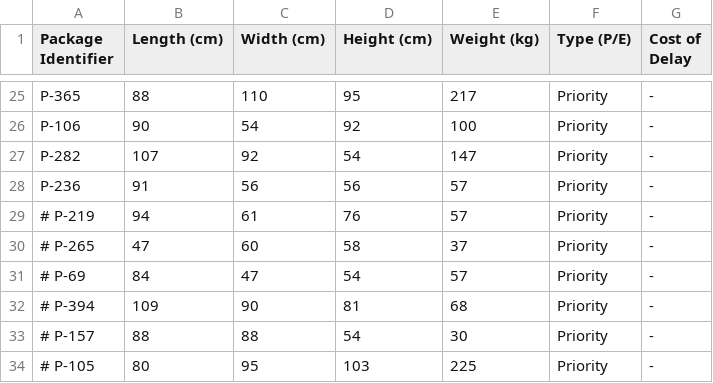
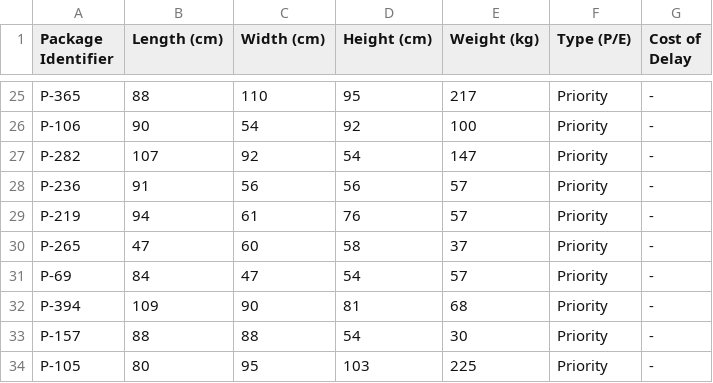
Before and after one commit to oss2019/3D-Bin-Packer, a CSV file: input/tester.csv (was input/all_prio_i.csv), drawn as a sheet; only a part is shown, gaps mark what is left out.

```diff
--- a/input/all_prio_i.csv
+++ b/input/tester.csv
@@ -28,7 +28,7 @@ P-282,107,92,54,147,Priority,-
 P-236,91,56,56,57,Priority,-
-# P-219,94,61,76,57,Priority,-
-# P-265,47,60,58,37,Priority,-
-# P-69,84,47,54,57,Priority,-
-# P-394,109,90,81,68,Priority,-
-# P-157,88,88,54,30,Priority,-
-# P-105,80,95,103,225,Priority,-
+P-219,94,61,76,57,Priority,-
+P-265,47,60,58,37,Priority,-
+P-69,84,47,54,57,Priority,-
+P-394,109,90,81,68,Priority,-
+P-157,88,88,54,30,Priority,-
+P-105,80,95,103,225,Priority,-
```
Also changed, not shown: 10 other files.
